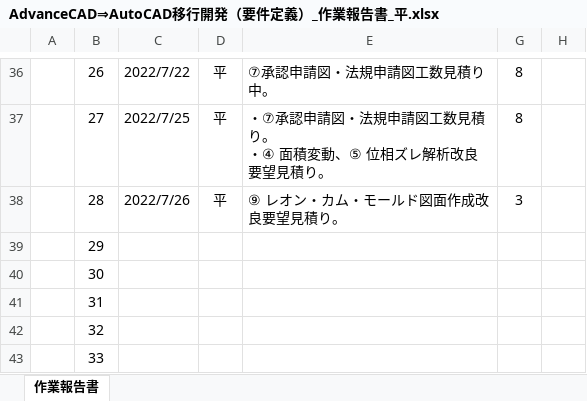
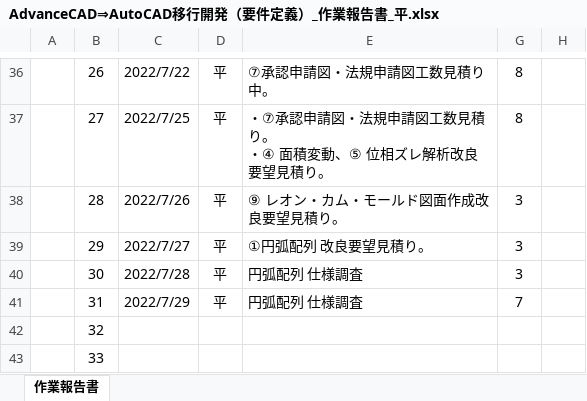
Before and after one commit to ichiro-uehara/TOYOTIRE_BRAND, an Excel workbook: 作業報告書/AdvanceCAD⇒AutoCAD移行開発（要件定義）_作業報告書_平.xlsx, sheet 作業報告書, drawn as a sheet; only a part is shown, gaps mark what is left out; values as stored, in another font and other column widths than the file's, no borders; charts and pictures and conditional formats not drawn; the diff names each change by its address in the sheet, - before the commit and + after, or states it on an @@ line.

Commit message:
[update] 作業報告書 2022/07/27分追記。

```diff
--- a/作業報告書/AdvanceCAD⇒AutoCAD移行開発（要件定義）_作業報告書_平.xlsx (sheet 作業報告書)
+++ b/作業報告書/AdvanceCAD⇒AutoCAD移行開発（要件定義）_作業報告書_平.xlsx (sheet 作業報告書)
-C39: (empty)
+C39: 2022/7/27
-D39:D41: (empty)
+D39:D41: 平
-E39: (empty)
+E39: ①円弧配列 改良要望見積り。
-G39:G40: (empty)
+G39:G40: 3
-C40: (empty)
+C40: 2022/7/28
-E40:E41: (empty)
+E40:E41: 円弧配列 仕様調査
-C41: (empty)
+C41: 2022/7/29
-G41: (empty)
+G41: 7
```
